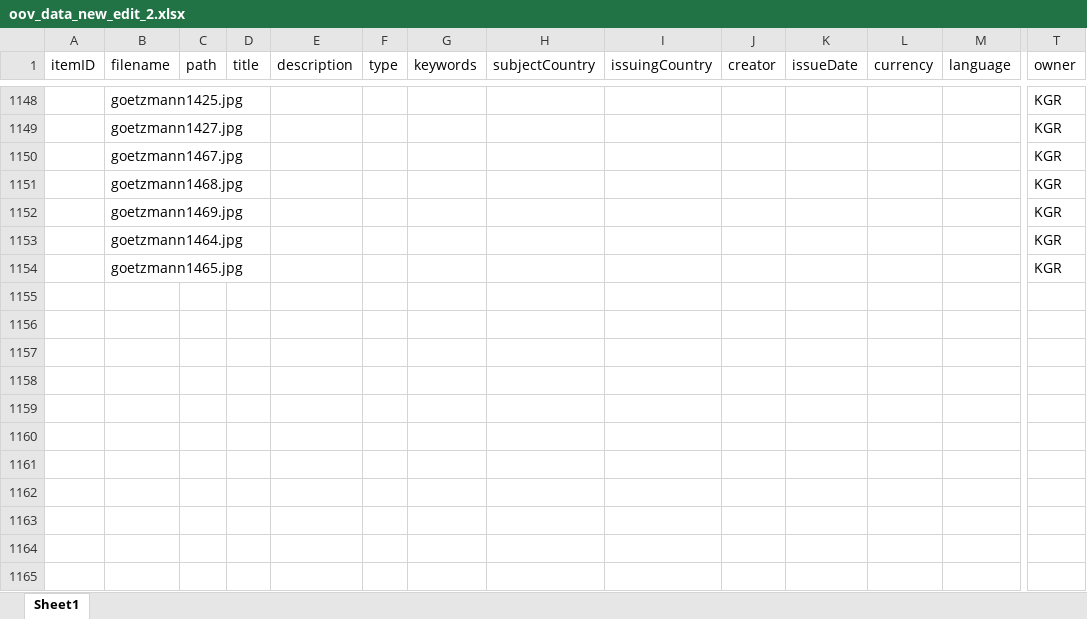
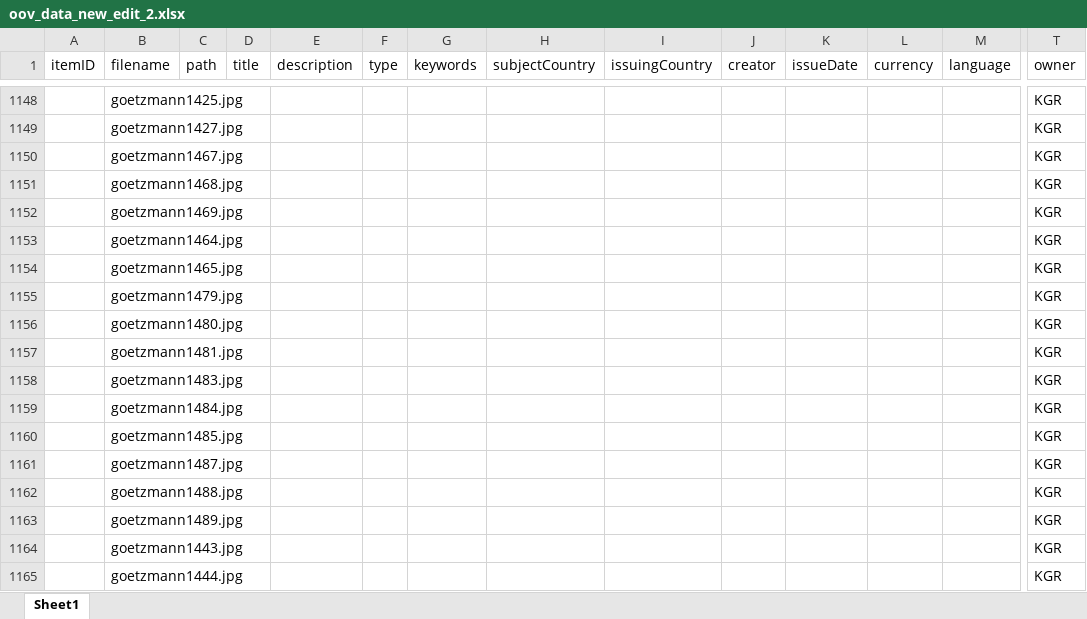
Before and after one commit to yale-icf/oov-museum, an Excel workbook: oov_data_new_edit_2.xlsx, sheet Sheet1, drawn as a sheet; only a part is shown, gaps mark what is left out; values as stored, in another font and other column widths than the file's, no borders; rows hold the shown columns only; the diff covers the shown part only; the diff names each change by its address in the sheet, - before the commit and + after, or states it on an @@ line.

```diff
--- a/oov_data_new_edit_2.xlsx (sheet Sheet1)
+++ b/oov_data_new_edit_2.xlsx (sheet Sheet1)
+row 1155:  | goetzmann1479.jpg |  |  |  |  |  |  |  |  |  |  |  | KGR
+row 1156:  | goetzmann1480.jpg |  |  |  |  |  |  |  |  |  |  |  | KGR
+row 1157:  | goetzmann1481.jpg |  |  |  |  |  |  |  |  |  |  |  | KGR
+row 1158:  | goetzmann1483.jpg |  |  |  |  |  |  |  |  |  |  |  | KGR
+row 1159:  | goetzmann1484.jpg |  |  |  |  |  |  |  |  |  |  |  | KGR
+row 1160:  | goetzmann1485.jpg |  |  |  |  |  |  |  |  |  |  |  | KGR
+row 1161:  | goetzmann1487.jpg |  |  |  |  |  |  |  |  |  |  |  | KGR
+row 1162:  | goetzmann1488.jpg |  |  |  |  |  |  |  |  |  |  |  | KGR
+row 1163:  | goetzmann1489.jpg |  |  |  |  |  |  |  |  |  |  |  | KGR
+row 1164:  | goetzmann1443.jpg |  |  |  |  |  |  |  |  |  |  |  | KGR
+row 1165:  | goetzmann1444.jpg |  |  |  |  |  |  |  |  |  |  |  | KGR
```
Also changed, not shown: 10 added rows and 9 edited cells elsewhere in this sheet, 15 other files.
